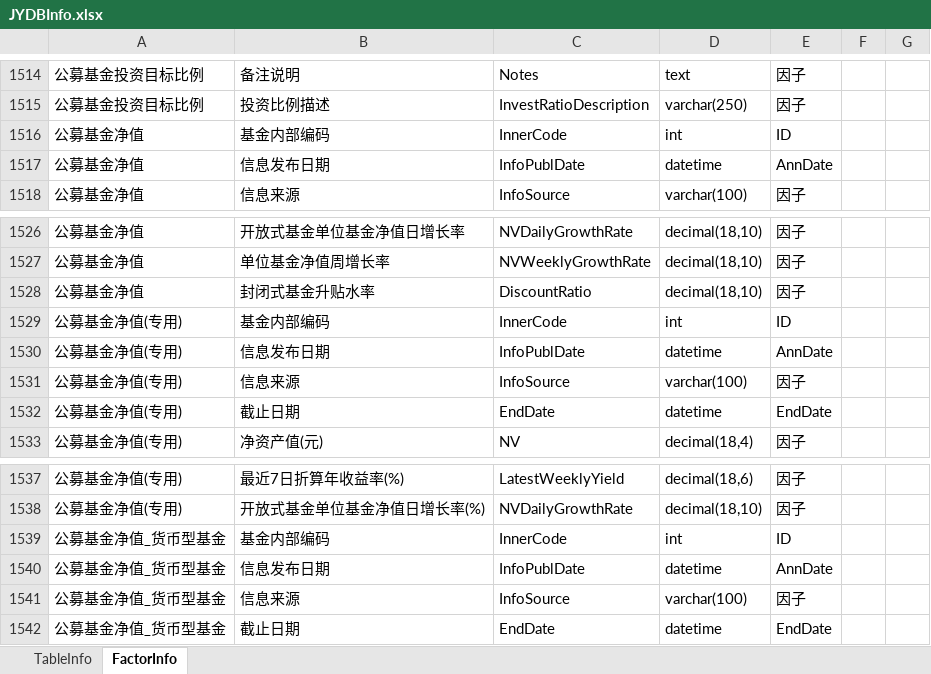
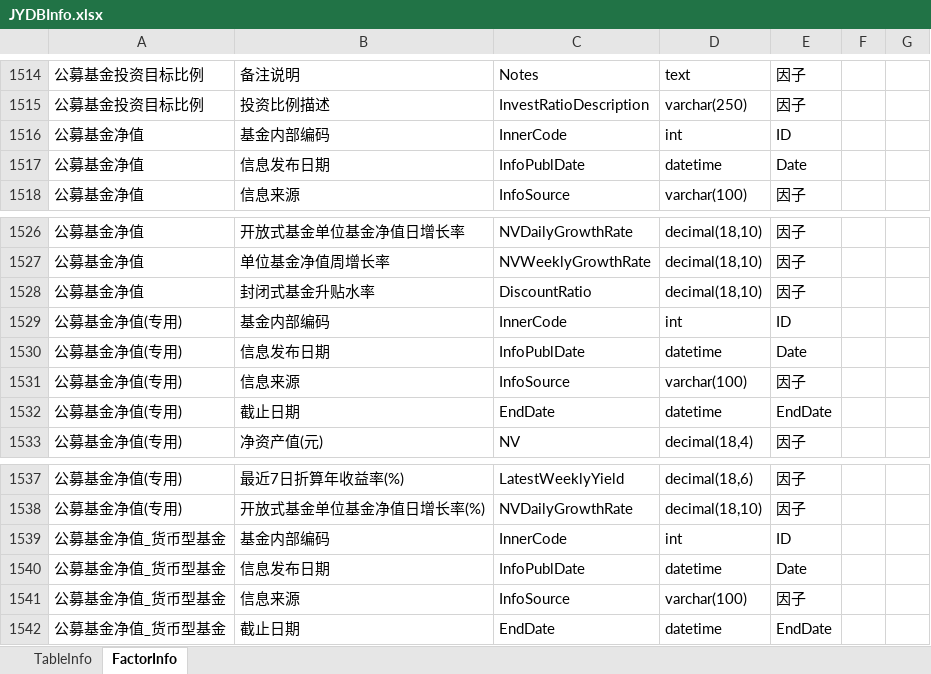
Before and after one commit to sn0wfree/QuantStudio, an Excel workbook: QuantStudio/Resource/JYDBInfo.xlsx, sheet FactorInfo, drawn as a sheet; only a part is shown, gaps mark what is left out; values as stored, in another font and other column widths than the file's, no borders; the diff names each change by its address in the sheet, - before the commit and + after, or states it on an @@ line.

```diff
--- a/QuantStudio/Resource/JYDBInfo.xlsx (sheet FactorInfo)
+++ b/QuantStudio/Resource/JYDBInfo.xlsx (sheet FactorInfo)
-E1517: AnnDate
+E1517: Date
-E1530: AnnDate
+E1530: Date
-E1540: AnnDate
+E1540: Date
```
Also changed, not shown: 1 other file.
